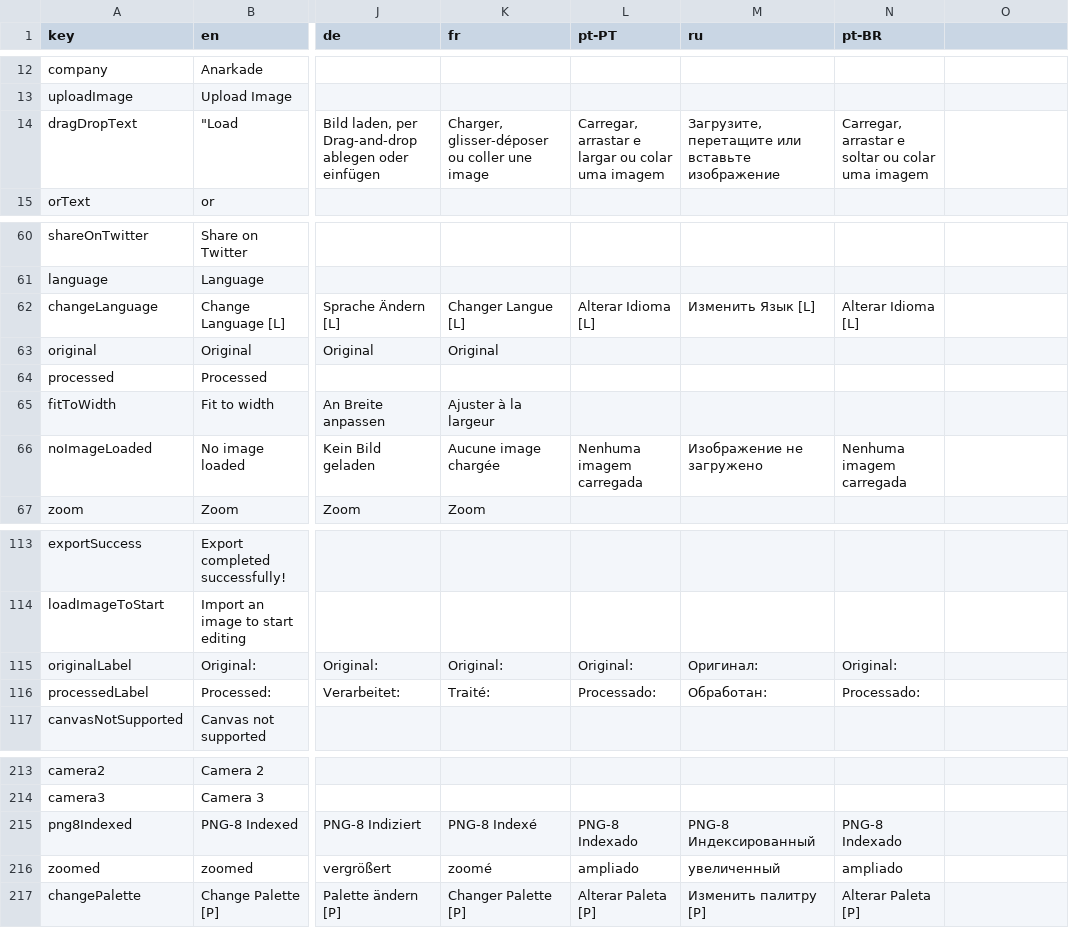
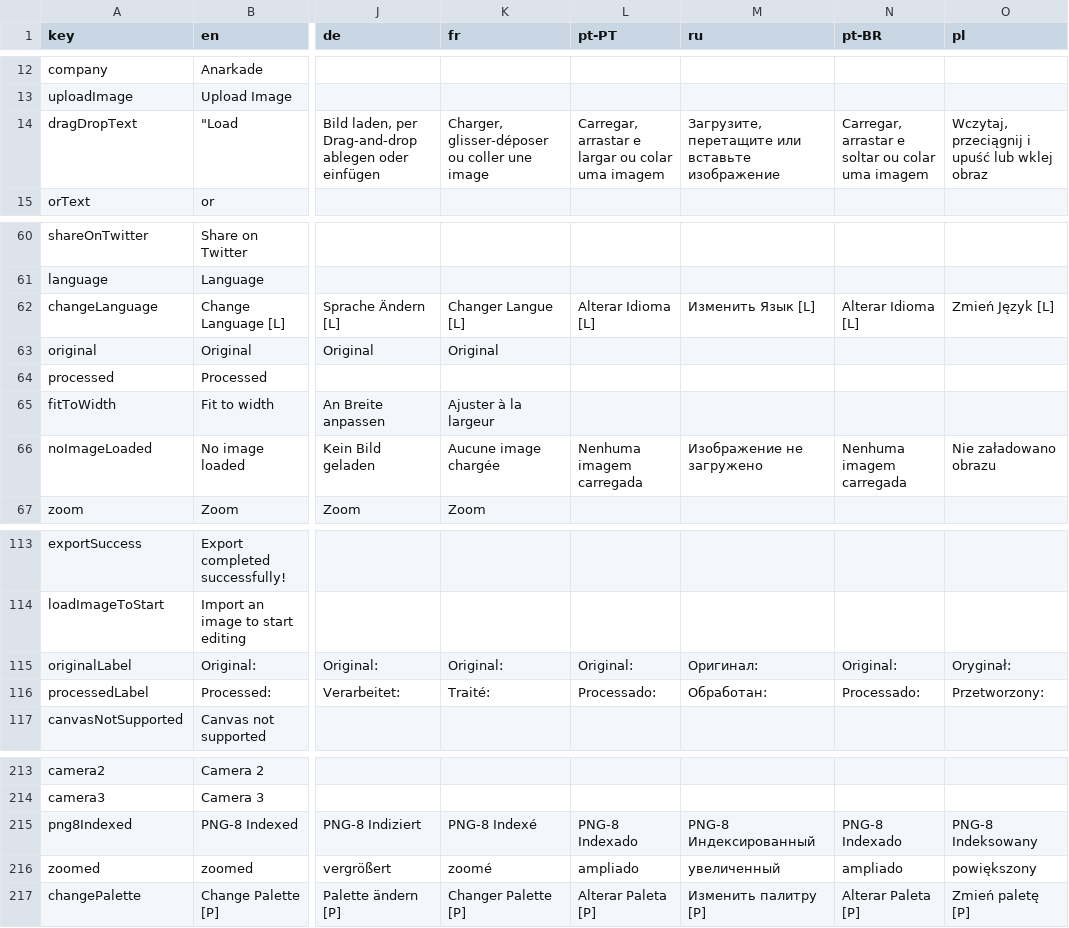
Before and after one commit to Anarkade/deliaxe-paint, a CSV file: src/locales/translations.csv, drawn as a sheet; only a part is shown, gaps mark what is left out; the diff covers the shown part only; the diff names each change by its address in the sheet, - before the commit and + after, or states it on an @@ line.

```diff
--- a/src/locales/translations.csv
+++ b/src/locales/translations.csv
-O1: (empty)
+O1: pl
-O14 (pl): (empty)
+O14 (pl): Wczytaj, przeciągnij i upuść lub wklej obraz
-O62 (pl): (empty)
+O62 (pl): Zmień Język [L]
-O66 (pl): (empty)
+O66 (pl): Nie załadowano obrazu
-O115 (pl): (empty)
+O115 (pl): Oryginał:
-O116 (pl): (empty)
+O116 (pl): Przetworzony:
-O215 (pl): (empty)
+O215 (pl): PNG-8 Indeksowany
-O216 (pl): (empty)
+O216 (pl): powiększony
-O217 (pl): (empty)
+O217 (pl): Zmień paletę [P]
```
Also changed, not shown: 17 edited cells elsewhere in this file, 1 other file.
